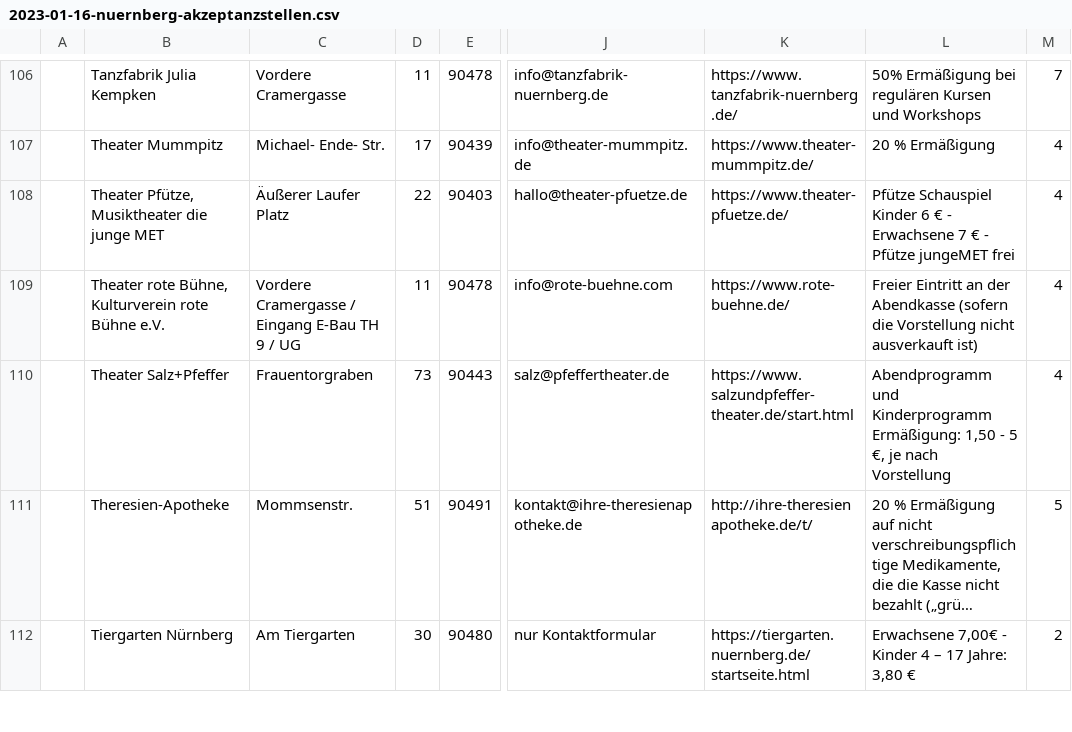
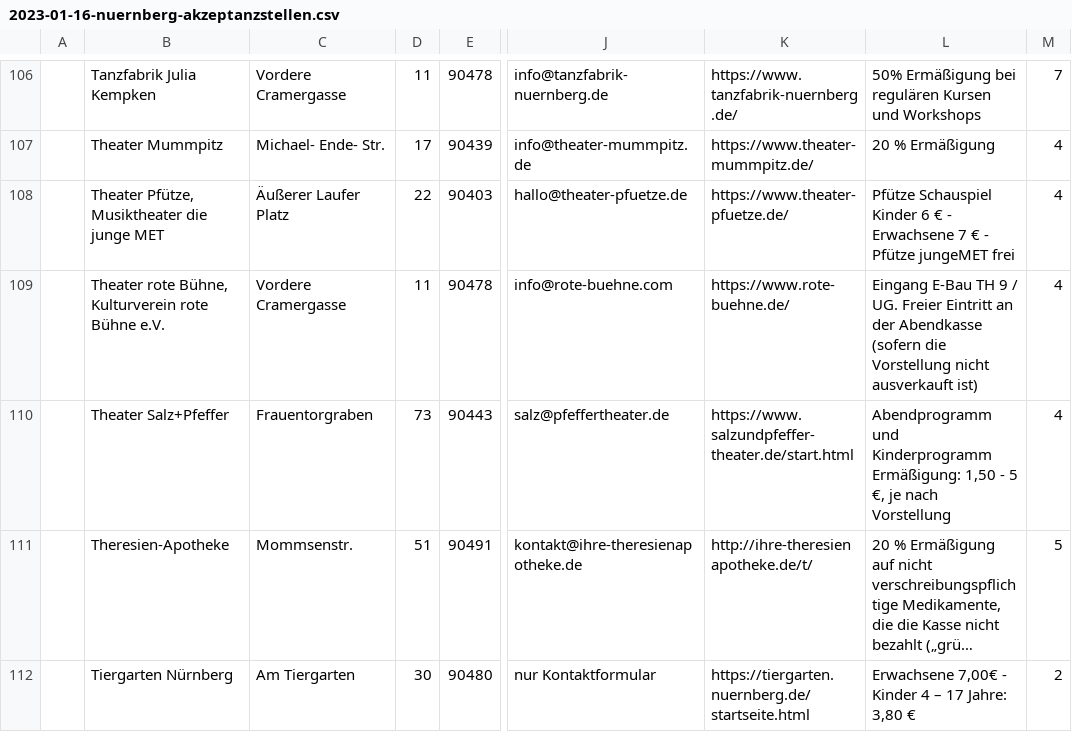
Before and after one commit to digitalfabrik/sozialpass-nuernberg-data, a CSV file: 2023-01-16-nuernberg-akzeptanzstellen.csv, drawn as a sheet; only a part is shown, gaps mark what is left out; long unchanged cells end in …; the diff covers the shown part only; the diff names each change by its address in the sheet, - before the commit and + after, or states it on an @@ line.

Commit message:
Fixed broken entries

```diff
--- a/2023-01-16-nuernberg-akzeptanzstellen.csv
+++ b/2023-01-16-nuernberg-akzeptanzstellen.csv
-C109: Vordere Cramergasse / Eingang E-Bau TH 9 / UG
+C109: Vordere Cramergasse
-L109: Freier Eintritt…
+L109: Eingang E-Bau TH 9 / UG. Freier Eintritt…
```
Also changed, not shown: 23 edited cells elsewhere in this file.
